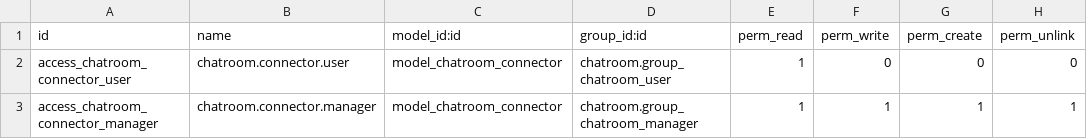
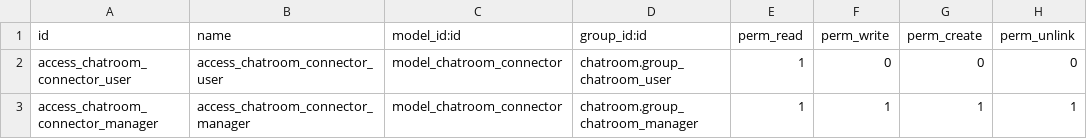
Before and after one commit to nowi-soft/chatroom, a CSV file: chatroom_connector/security/ir.model.access.csv, drawn as a sheet.

```diff
--- a/chatroom_connector/security/ir.model.access.csv
+++ b/chatroom_connector/security/ir.model.access.csv
@@ -1,3 +1,3 @@
 id,name,model_id:id,group_id:id,perm_read,perm_write,perm_create,perm_unlink
-access_chatroom_connector_user,chatroom.connector.user,model_chatroom_connector,chatroom.group_chatroom_user,1,0,0,0
-access_chatroom_connector_manager,chatroom.connector.manager,model_chatroom_connector,chatroom.group_chatroom_manager,1,1,1,1
+access_chatroom_connector_user,access_chatroom_connector_user,model_chatroom_connector,chatroom.group_chatroom_user,1,0,0,0
+access_chatroom_connector_manager,access_chatroom_connector_manager,model_chatroom_connector,chatroom.group_chatroom_manager,1,1,1,1
```
Also changed, not shown: chatroom/security/ir.model.access.csv, chatroom_ai/security/ir.model.access.csv, 47 other files.
